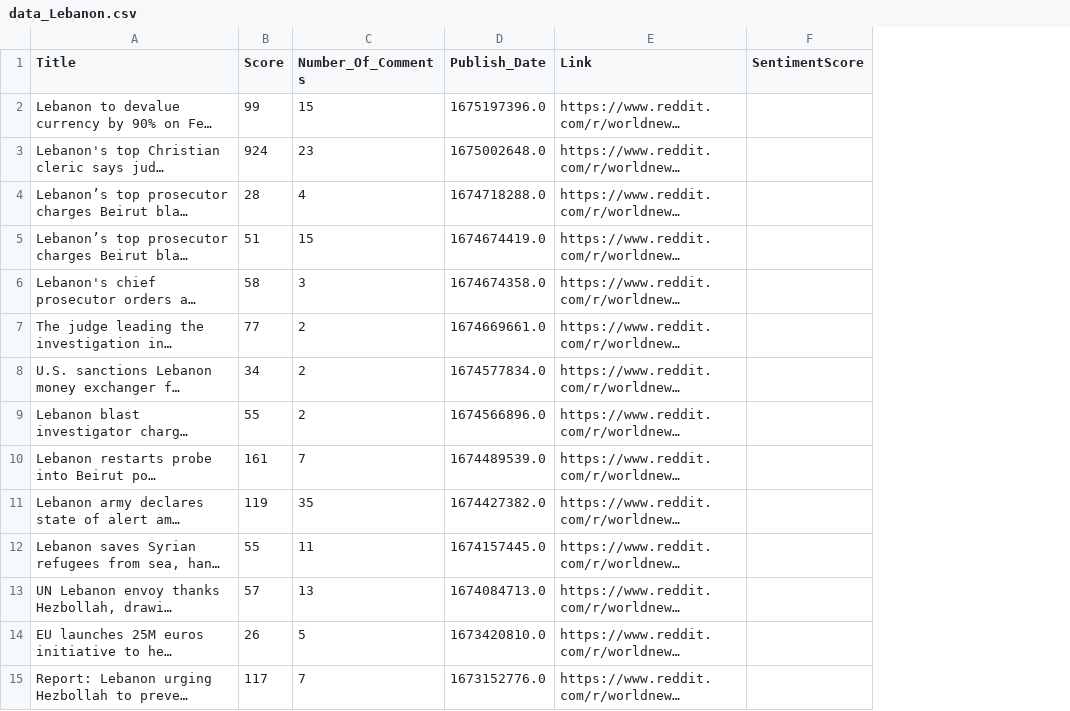
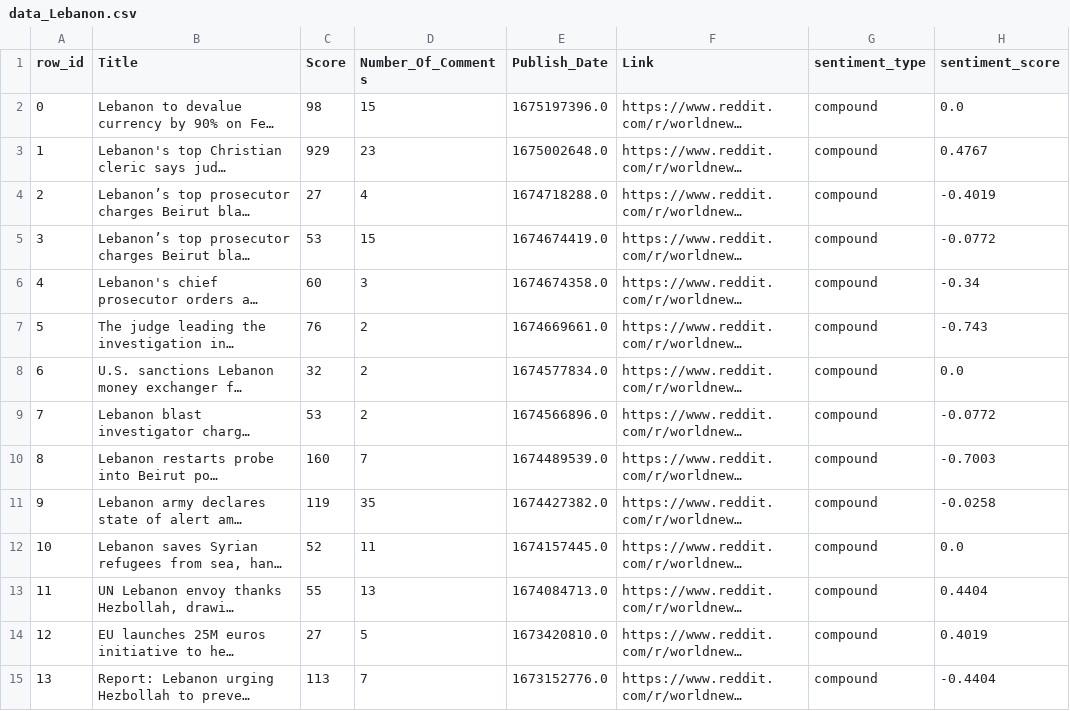
Before and after one commit to k0ruy/hackathon-4, a CSV file: src/data_collection/data/data_Lebanon.csv, drawn as a sheet; only a part is shown; long unchanged cells end in …; removed rows and columns are numbered as before the commit, all else as after; the diff covers the shown part only; the diff names each change by its address in the sheet, - before the commit and + after, or states it on an @@ line.

```diff
--- a/src/data_collection/data/data_Lebanon.csv
+++ b/src/data_collection/data/data_Lebanon.csv
+column A (row_id), rows 2-15: 0 | 1 | 2 | 3 | 4 | 5 | 6 | 7 | 8 | 9 | 10 | 11 | 12 | 13
-column F (SentimentScore), empty
+column G (sentiment_type), rows 2-15: all compound
+column H (sentiment_score), rows 2-15: 0.0 | 0.4767 | -0.4019 | -0.0772 | -0.34 | -0.743 | 0.0 | -0.0772 | -0.7003 | -0.0258 | 0.0 | 0.4404 | 0.4019 | -0.4404
-C2 (Score): 99
+C2 (Score): 98
-C3 (Score): 924
+C3 (Score): 929
-C4 (Score): 28
+C4 (Score): 27
-C5 (Score): 51
+C5 (Score): 53
-C6 (Score): 58
+C6 (Score): 60
-C7 (Score): 77
+C7 (Score): 76
-C8 (Score): 34
+C8 (Score): 32
-C9 (Score): 55
+C9 (Score): 53
-C10 (Score): 161
+C10 (Score): 160
-C12 (Score): 55
+C12 (Score): 52
-C13 (Score): 57
+C13 (Score): 55
-C14 (Score): 26
+C14 (Score): 27
-C15 (Score): 117
+C15 (Score): 113
```
Also changed, not shown: 32 edited cells elsewhere in this file, src/data_collection/data/data_Iran.csv, src/data_collection/data/data_Iraq.csv, 17 other files.
